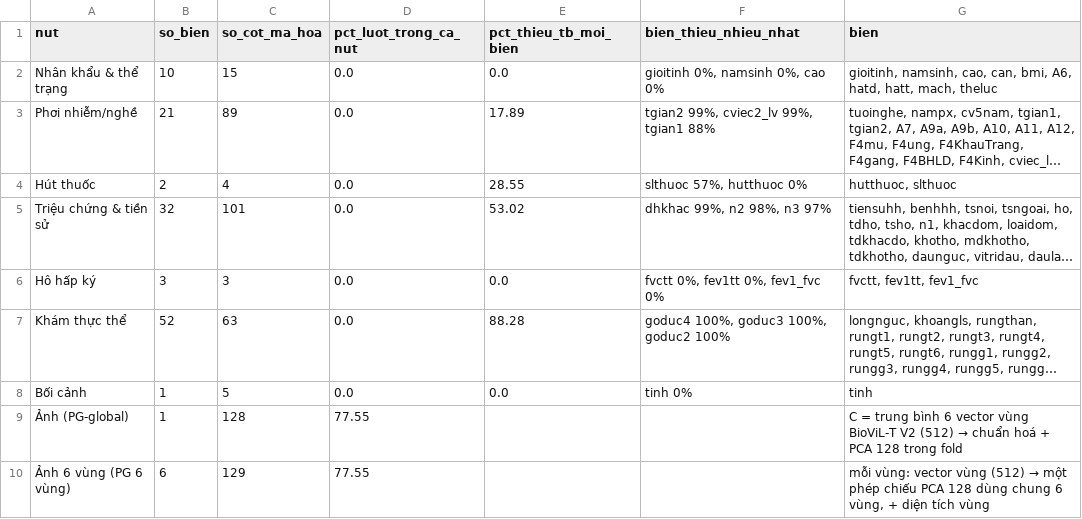
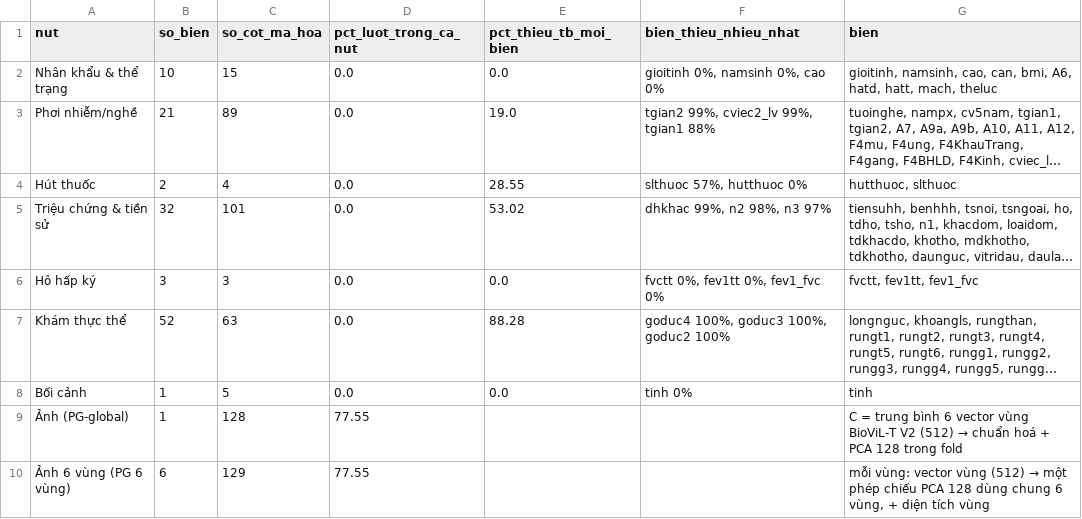
Before and after one commit to Do-Trung-Quan/DO-AN-TOT-NGHIEP-E22-T02, a CSV file: PAG/results_v3/tuan2_do_thi_PG/bien_vao_nut.csv, drawn as a sheet; long unchanged cells end in …; the diff names each change by its address in the sheet, - before the commit and + after, or states it on an @@ line.

```diff
--- a/PAG/results_v3/tuan2_do_thi_PG/bien_vao_nut.csv
+++ b/PAG/results_v3/tuan2_do_thi_PG/bien_vao_nut.csv
-E3 (pct_thieu_tb_moi_bien): 17.89
+E3 (pct_thieu_tb_moi_bien): 19.0
```
Also changed, not shown: PAG/results_v3/tuan2_do_thi_PG/cap_nghe_phan_bo.csv, PAG/results_v3/tuan2_do_thi_PG/cap_nghe_ten_pho_bien.csv, 21 other files.
